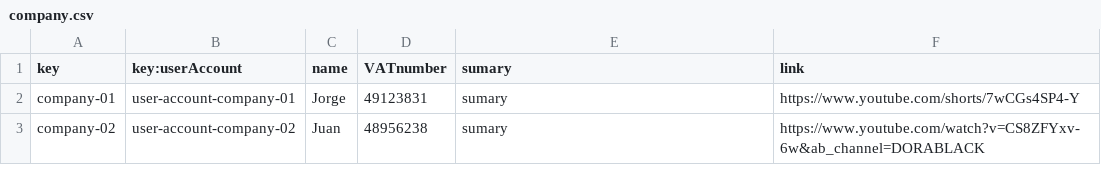
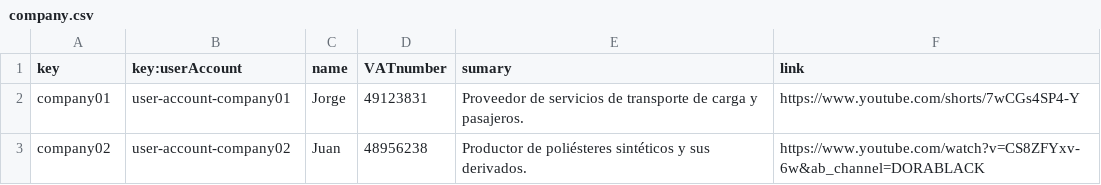
Before and after one commit to adrrf/acme-life-long-learning, a CSV file: src/main/webapp/WEB-INF/resources/sample-data/company.csv, drawn as a sheet.

Commit message:
fix(d2-s4): Data bugs solved

```diff
--- a/src/main/webapp/WEB-INF/resources/sample-data/company.csv
+++ b/src/main/webapp/WEB-INF/resources/sample-data/company.csv
@@ -1,3 +1,3 @@
 key,key:userAccount,name,VATnumber,sumary,link
-company-01,user-account-company-01,Jorge,49123831,sumary,https://www.youtube.com/shorts/7wCGs4SP4-Y
-company-02,user-account-company-02,Juan,48956238,sumary,https://www.youtube.com/watch?v=CS8ZFYxv-6w&ab_channel=DORABLACK
+company01,user-account-company01,Jorge,49123831,Proveedor de servicios de transporte de carga y pasajeros.,https://www.youtube.com/shorts/7wCGs4SP4-Y
+company02,user-account-company02,Juan,48956238,Productor de poliésteres sintéticos y sus derivados.,https://www.youtube.com/watch?v=CS8ZFYxv-6w&ab_channel=DORABLACK
```
Also changed, not shown: src/main/webapp/WEB-INF/resources/initial-data/user-account.csv.
